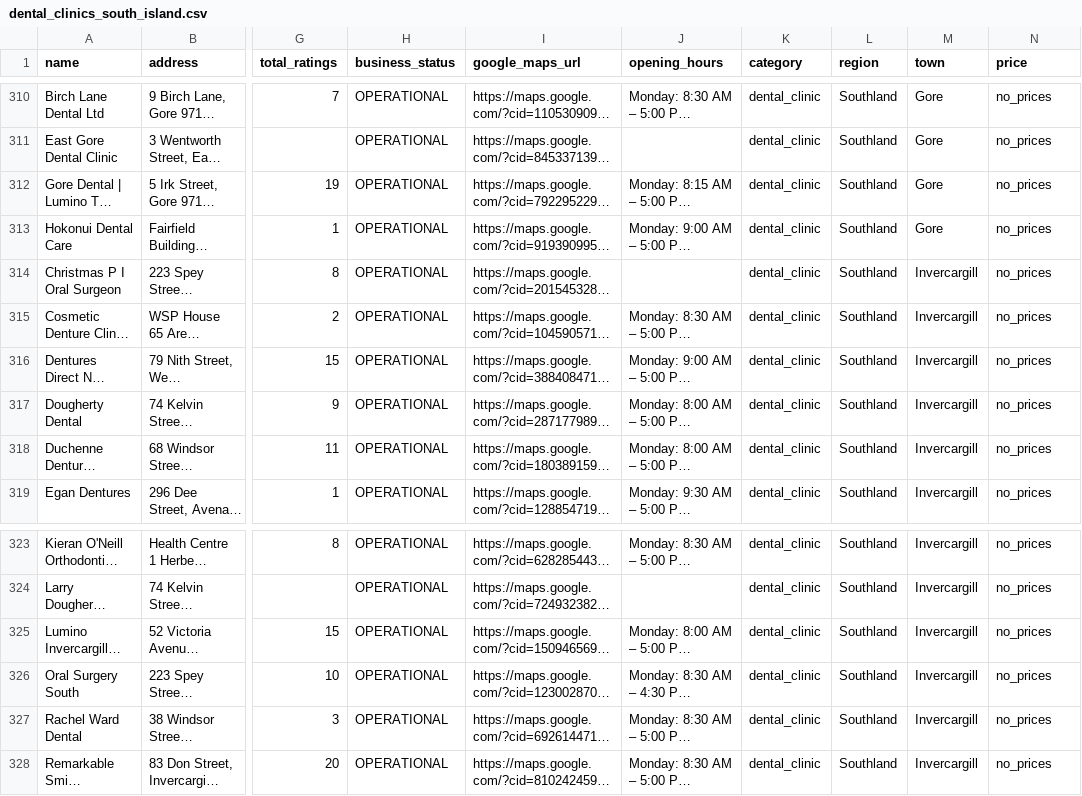
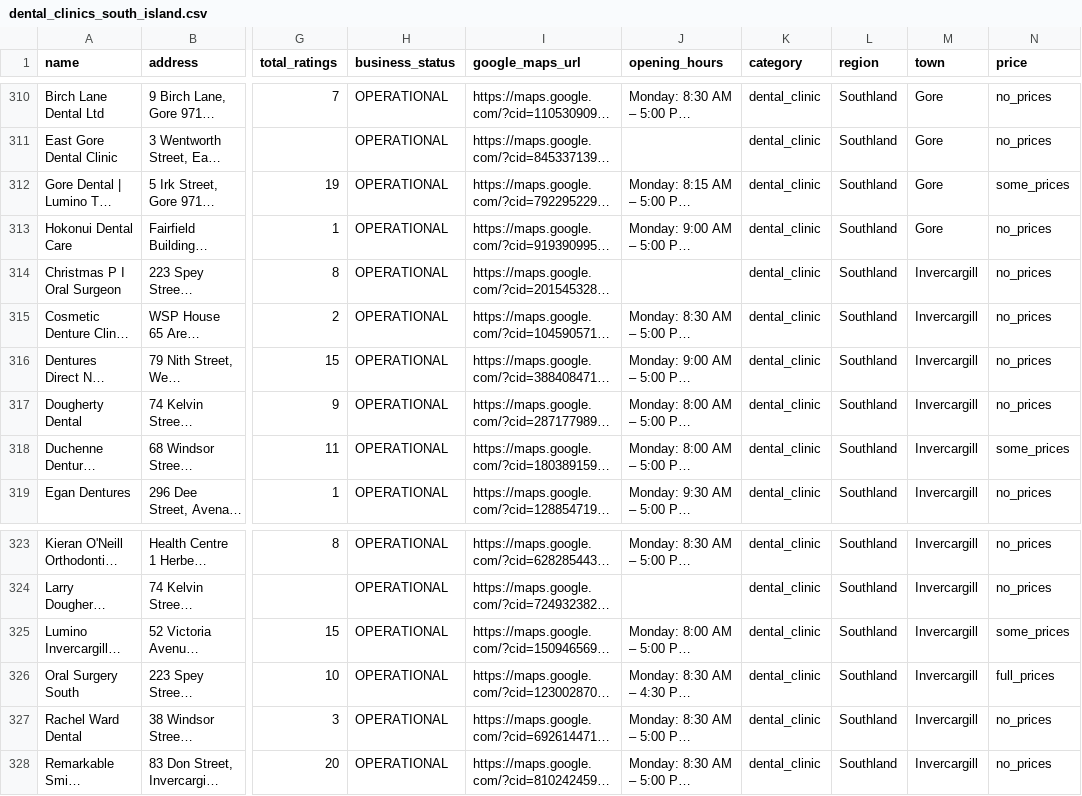
Before and after one commit to The-Directory-Guys/Dental.Directory, a CSV file: dental_clinics_south_island.csv, drawn as a sheet; only a part is shown, gaps mark what is left out; long unchanged cells end in …; the diff names each change by its address in the sheet, - before the commit and + after, or states it on an @@ line.

```diff
--- a/dental_clinics_south_island.csv
+++ b/dental_clinics_south_island.csv
-N312 (price): no_prices
+N312 (price): some_prices
-N318 (price): no_prices
+N318 (price): some_prices
-N325 (price): no_prices
+N325 (price): some_prices
-N326 (price): no_prices
+N326 (price): full_prices
```
Also changed, not shown: dental_clinics_southland.csv.
